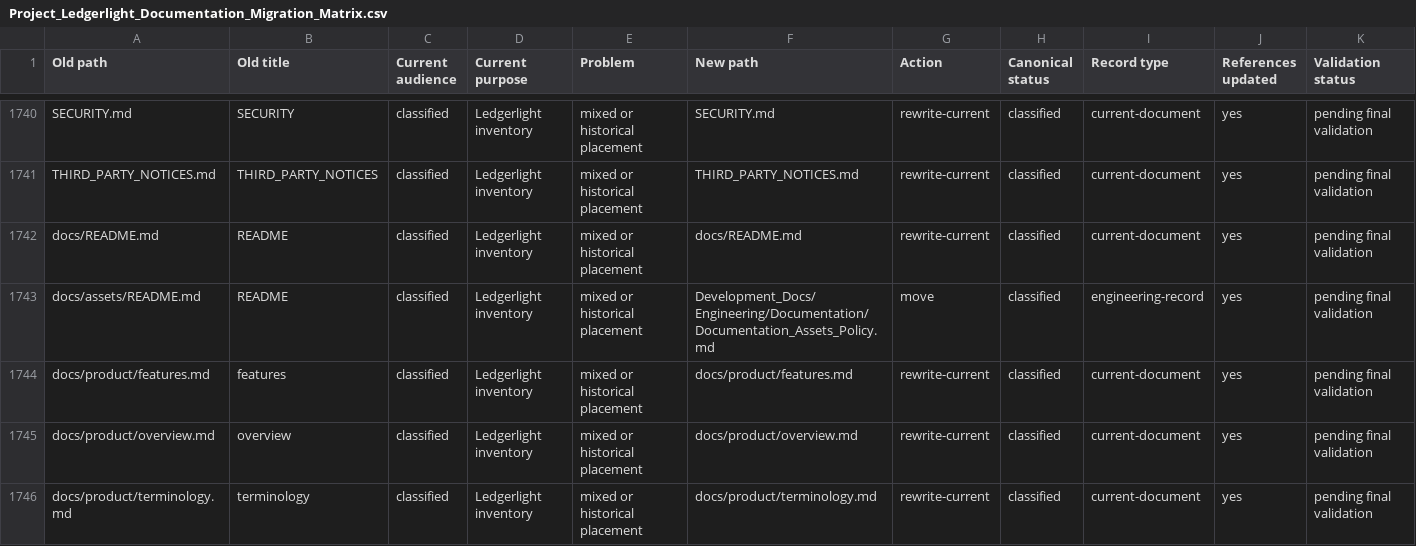
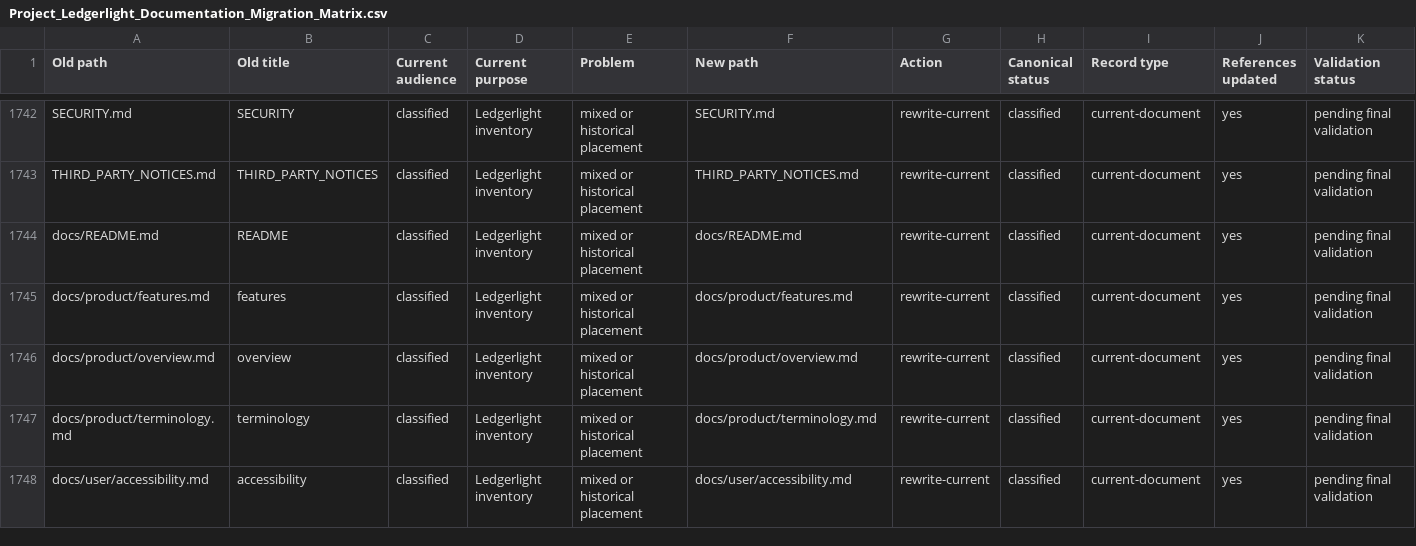
Before and after one commit to Kgray44/treasurehuntSoT, a CSV file: Development_Docs/Programs/Other/Ledgerlight/Project_Ledgerlight_Documentation_Migration_Matrix.csv, drawn as a sheet; only a part is shown, gaps mark what is left out; the shorter side is filled out with more unchanged rows; removed rows and columns are numbered as before the commit, all else as after; rows hold the shown columns only; the diff covers the shown part only; the diff names each change by its address in the sheet, - before the commit and + after, or states it on an @@ line.

Commit message:
docs: stabilize generated documentation index

```diff
--- a/Development_Docs/Programs/Other/Ledgerlight/Project_Ledgerlight_Documentation_Migration_Matrix.csv
+++ b/Development_Docs/Programs/Other/Ledgerlight/Project_Ledgerlight_Documentation_Migration_Matrix.csv
-row 1743: docs/assets/README.md | README | classified | Ledgerlight inventory | mixed or historical placement | Development_Docs/Engineering/Documentation/Documentation_Assets_Policy.md | move | classified | engineering-record | yes | pending final validation
```
Also changed, not shown: 3 added rows and 2 removed rows elsewhere in this file.
